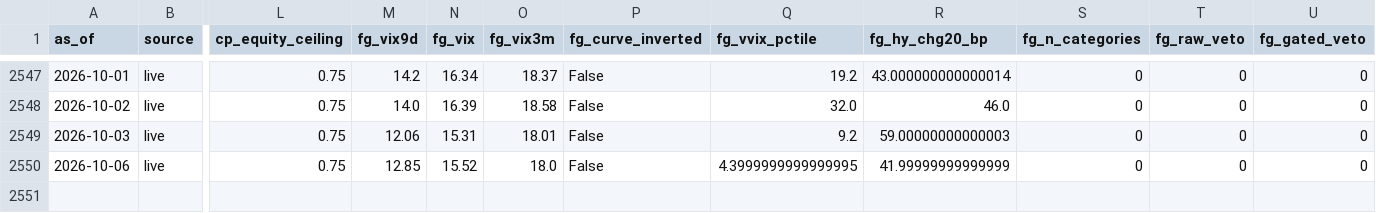
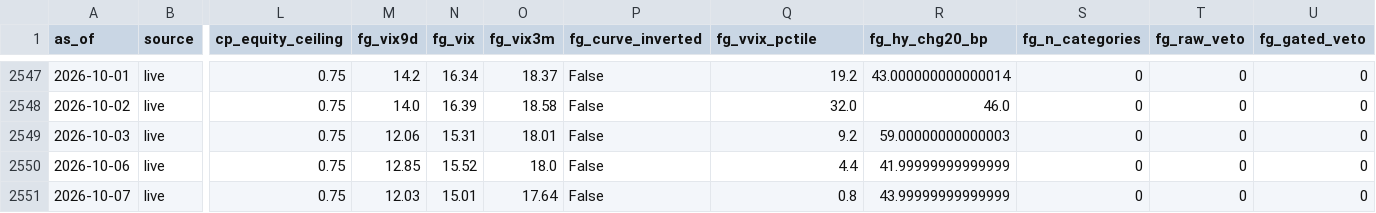
Before and after one commit to weiting1226/stock, a CSV file: data/tail/daily_log.csv, drawn as a sheet; only a part is shown, gaps mark what is left out; rows hold the shown columns only; the diff names each change by its address in the sheet, - before the commit and + after, or states it on an @@ line.

```diff
--- a/data/tail/daily_log.csv
+++ b/data/tail/daily_log.csv
-Q2550 (fg_vvix_pctile): 4.3999999999999995
+Q2550 (fg_vvix_pctile): 4.4
+row 2551: 2026-10-07 | live | 0.75 | 12.03 | 15.01 | 17.64 | False | 0.8 | 43.99999999999999 | 0 | 0 | 0
```
Also changed, not shown: 2 other files.
